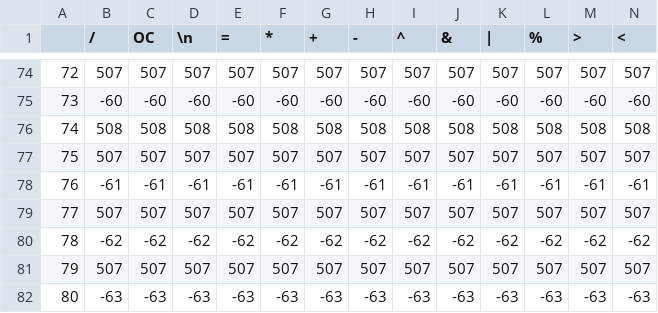
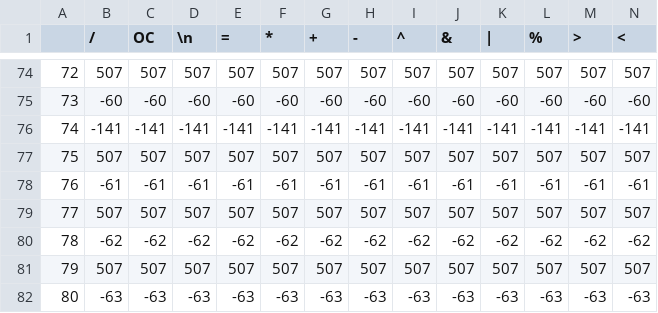
Before and after one commit to BrandonFornes/Compilador-Lexico, a CSV file: analizador-lexico/src/main/resources/MATRIZ_CSV.csv, drawn as a sheet; only a part is shown, gaps mark what is left out; the diff covers the shown part only; the diff names each change by its address in the sheet, - before the commit and + after, or states it on an @@ line.

```diff
--- a/analizador-lexico/src/main/resources/MATRIZ_CSV.csv
+++ b/analizador-lexico/src/main/resources/MATRIZ_CSV.csv
-B76 (/): 508
+B76 (/): -141
-C76 (OC): 508
+C76 (OC): -141
-D76 (\n): 508
+D76 (\n): -141
-E76 (=): 508
+E76 (=): -141
-F76 (*): 508
+F76 (*): -141
-G76 (+): 508
+G76 (+): -141
-H76 (-): 508
+H76 (-): -141
-I76 (^): 508
+I76 (^): -141
-J76 (&): 508
+J76 (&): -141
-K76 (|): 508
+K76 (|): -141
-L76 (%): 508
+L76 (%): -141
-M76 (>): 508
+M76 (>): -141
-N76 (<): 508
+N76 (<): -141
```
Also changed, not shown: 33 edited cells elsewhere in this file, analizador-lexico/target/classes/MATRIZ_CSV.csv, 8 other files.
